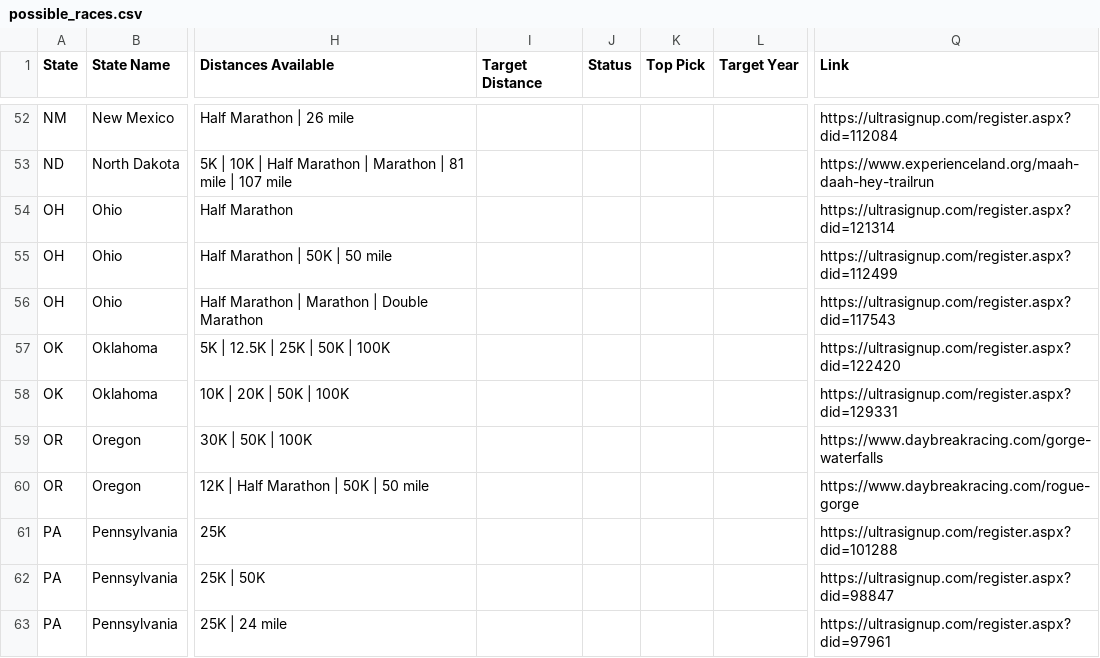
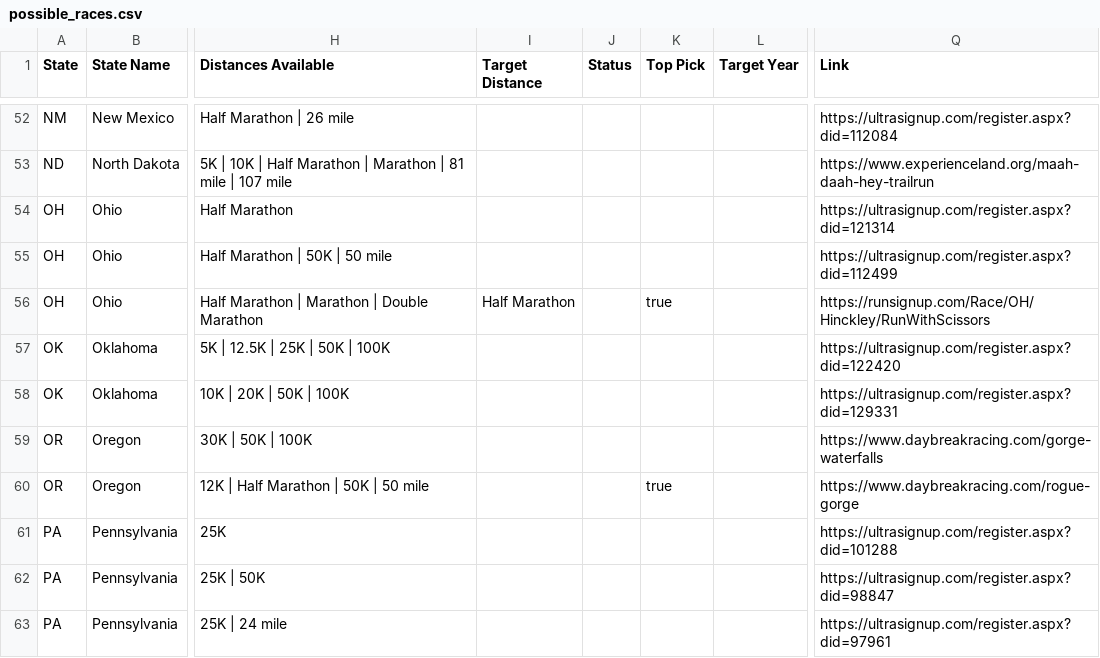
Before and after one commit to canfielder/race_log, a CSV file: data/raw/possible_races.csv, drawn as a sheet; only a part is shown, gaps mark what is left out; the diff covers the shown part only; the diff names each change by its address in the sheet, - before the commit and + after, or states it on an @@ line.

```diff
--- a/data/raw/possible_races.csv
+++ b/data/raw/possible_races.csv
-I56 (Target Distance): (empty)
+I56 (Target Distance): Half Marathon
-K56 (Top Pick): (empty)
+K56 (Top Pick): true
-Q56 (Link): https://ultrasignup.com/register.aspx?did=117543
+Q56 (Link): https://runsignup.com/Race/OH/Hinckley/RunWithScissors
-K60 (Top Pick): (empty)
+K60 (Top Pick): true
```
Also changed, not shown: 2 added rows and 8 edited cells elsewhere in this file, 7 other files.
